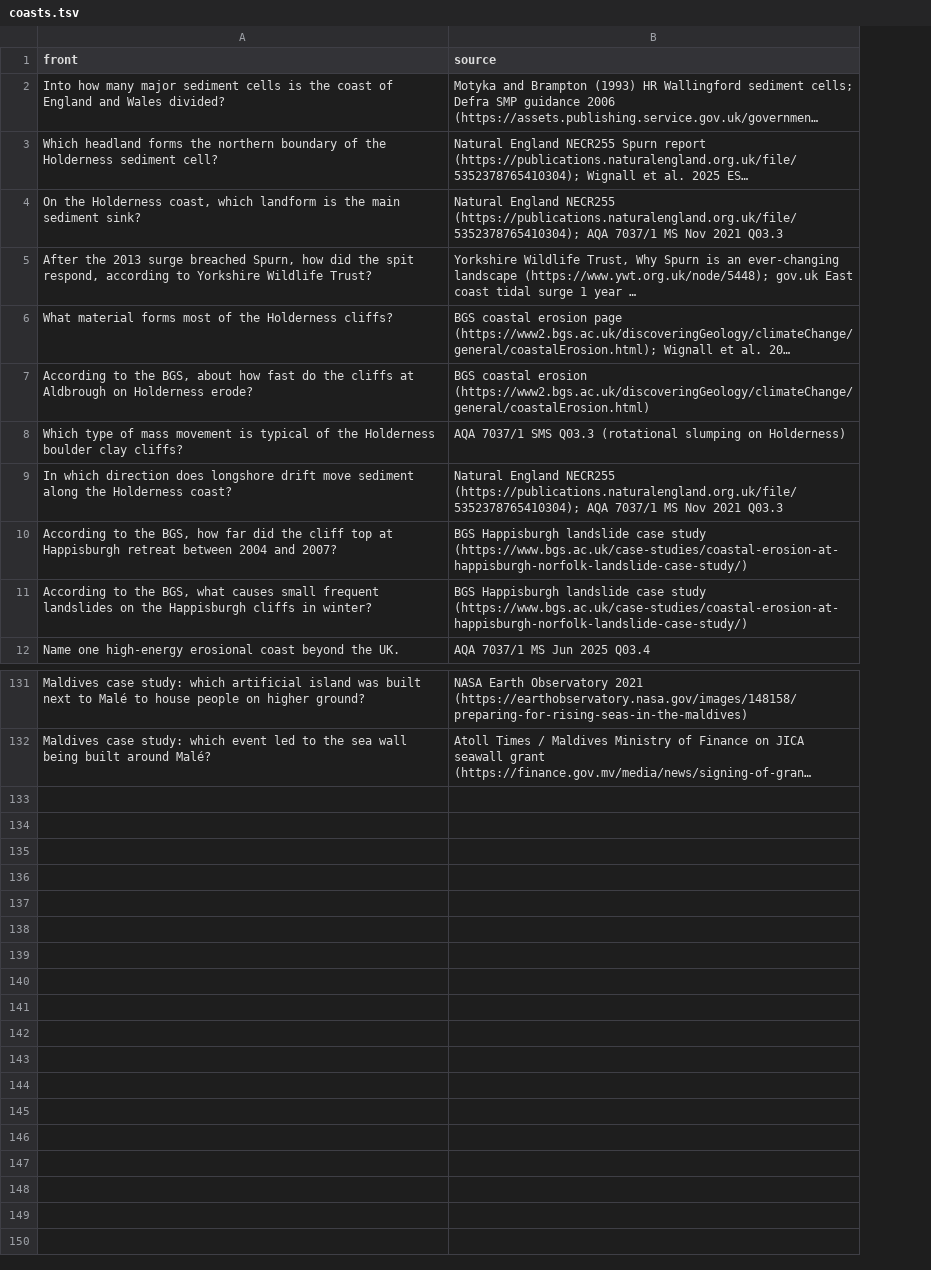
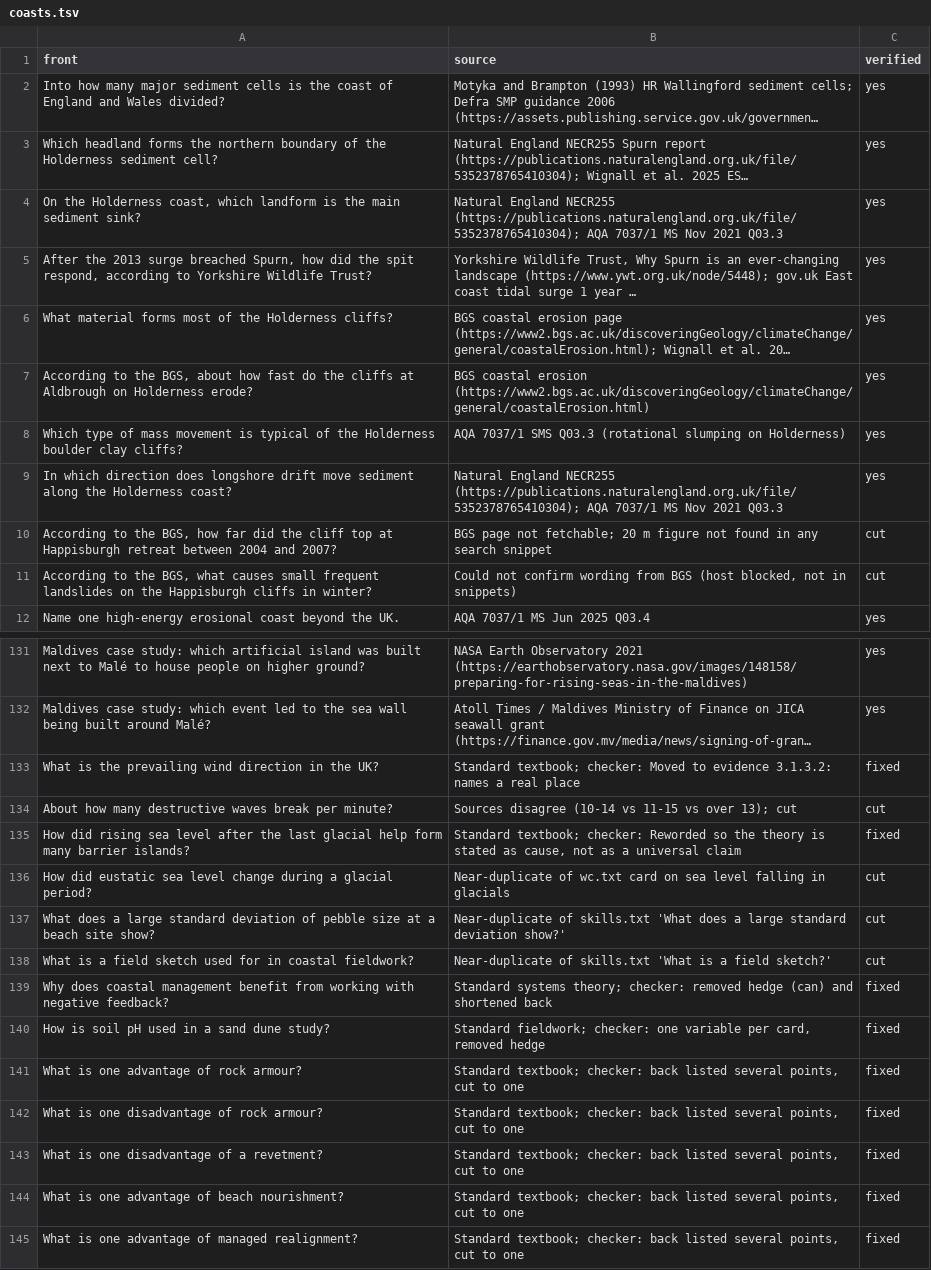
Before and after one commit to PurePastPapers/Purepastpapers, a TSV file: flashcard-build/geography/sources/coasts.tsv, drawn as a sheet; only a part is shown, gaps mark what is left out; long unchanged cells end in …; the diff covers the shown part only; the diff names each change by its address in the sheet, - before the commit and + after, or states it on an @@ line.

```diff
--- a/flashcard-build/geography/sources/coasts.tsv
+++ b/flashcard-build/geography/sources/coasts.tsv
+column C (verified), rows 2-12: yes | yes | yes | yes | yes | yes | yes | yes | cut | cut | yes; rows 131-132: yes | yes
-B10 (source): BGS Happisburgh landslide case study (https://www.bgs.ac.uk/case-studies/coastal-erosion-at-happisburgh-norfolk-landslide-case-study/)
+B10 (source): BGS page not fetchable; 20 m figure not found in any search snippet
-B11 (source): BGS Happisburgh landslide case study (https://www.bgs.ac.uk/case-studies/coastal-erosion-at-happisburgh-norfolk-landslide-case-study/)
+B11 (source): Could not confirm wording from BGS (host blocked, not in snippets)
+row 133: What is the prevailing wind direction in the UK? | Standard textbook; checker: Moved to evidence 3.1.3.2: names a real place | fixed
+row 134: About how many destructive waves break per minute? | Sources disagree (10-14 vs 11-15 vs over 13); cut | cut
+row 135: How did rising sea level after the last glacial help form many barrier islands? | Standard textbook; checker: Reworded so the theory is stated as cause, not as a universal claim | fixed
+row 136: How did eustatic sea level change during a glacial period? | Near-duplicate of wc.txt card on sea level falling in glacials | cut
+row 137: What does a large standard deviation of pebble size at a beach site show? | Near-duplicate of skills.txt 'What does a large standard deviation show?' | cut
+row 138: What is a field sketch used for in coastal fieldwork? | Near-duplicate of skills.txt 'What is a field sketch?' | cut
+row 139: Why does coastal management benefit from working with negative feedback? | Standard systems theory; checker: removed hedge (can) and shortened back | fixed
+row 140: How is soil pH used in a sand dune study? | Standard fieldwork; checker: one variable per card, removed hedge | fixed
+row 141: What is one advantage of rock armour? | Standard textbook; checker: back listed several points, cut to one | fixed
+row 142: What is one disadvantage of rock armour? | Standard textbook; checker: back listed several points, cut to one | fixed
+row 143: What is one disadvantage of a revetment? | Standard textbook; checker: back listed several points, cut to one | fixed
+row 144: What is one advantage of beach nourishment? | Standard textbook; checker: back listed several points, cut to one | fixed
+row 145: What is one advantage of managed realignment? | Standard textbook; checker: back listed several points, cut to one | fixed
```
Also changed, not shown: 22 edited cells elsewhere in this file, flashcard-build/geography/sources/global.tsv, 5 other files.
